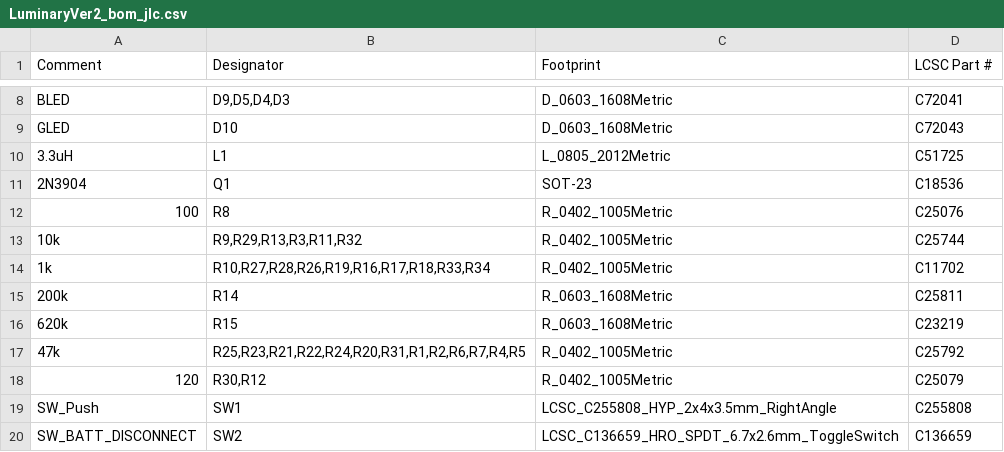
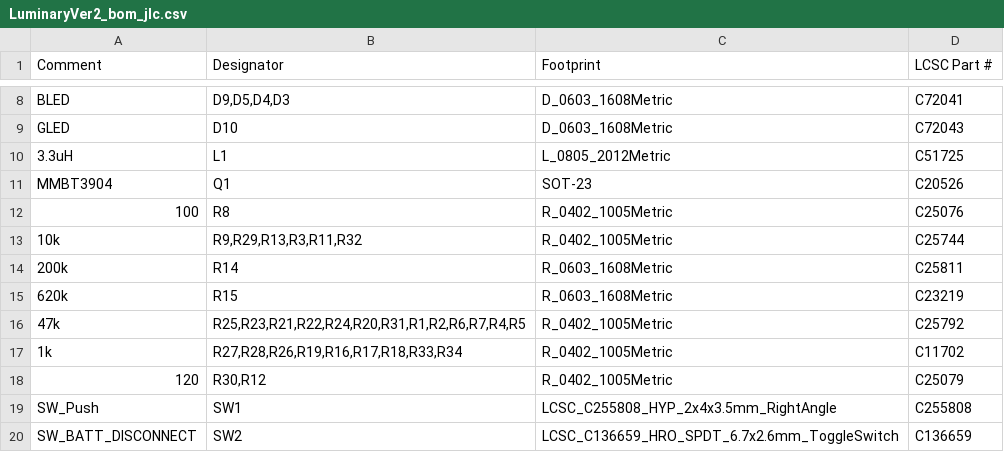
Before and after one commit to brandonbraun653/Luminary, a CSV file: Hardware/KiCAD/LuminaryVer2/FabricationOutputs/LuminaryVer2_bom_jlc.csv, drawn as a sheet; only a part is shown, gaps mark what is left out.

```diff
--- a/Hardware/KiCAD/LuminaryVer2/FabricationOutputs/LuminaryVer2_bom_jlc.csv
+++ b/Hardware/KiCAD/LuminaryVer2/FabricationOutputs/LuminaryVer2_bom_jlc.csv
@@ -10,6 +10,5 @@
 "3.3uH","L1","L_0805_2012Metric","C51725"
-"2N3904","Q1","SOT-23","C18536"
+"MMBT3904","Q1","SOT-23","C20526"
 "100","R8","R_0402_1005Metric","C25076"
 "10k","R9,R29,R13,R3,R11,R32","R_0402_1005Metric","C25744"
-"1k","R10,R27,R28,R26,R19,R16,R17,R18,R33,R34","R_0402_1005Metric","C11702"
 "200k","R14","R_0603_1608Metric","C25811"
@@ -17,2 +16,3 @@
 "47k","R25,R23,R21,R22,R24,R20,R31,R1,R2,R6,R7,R4,R5","R_0402_1005Metric","C25792"
+"1k","R27,R28,R26,R19,R16,R17,R18,R33,R34","R_0402_1005Metric","C11702"
 "120","R30,R12","R_0402_1005Metric","C25079"
```
Also changed, not shown: Hardware/KiCAD/LuminaryVer2/FabricationOutputs/LuminaryVer2-all-pos.csv, Hardware/KiCAD/LuminaryVer2/FabricationOutputs/LuminaryVer2_cpl_jlc.csv, 45 other files.
